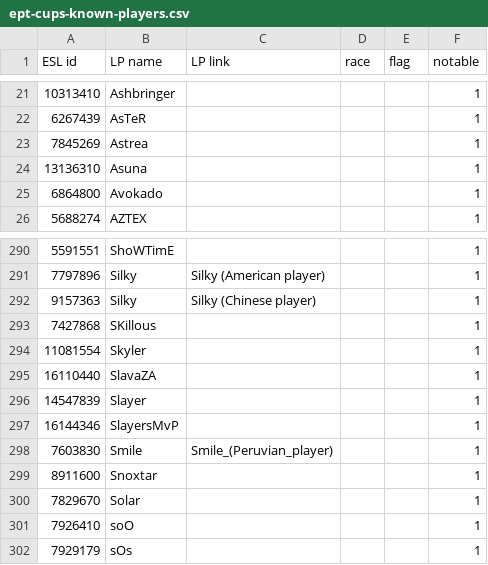
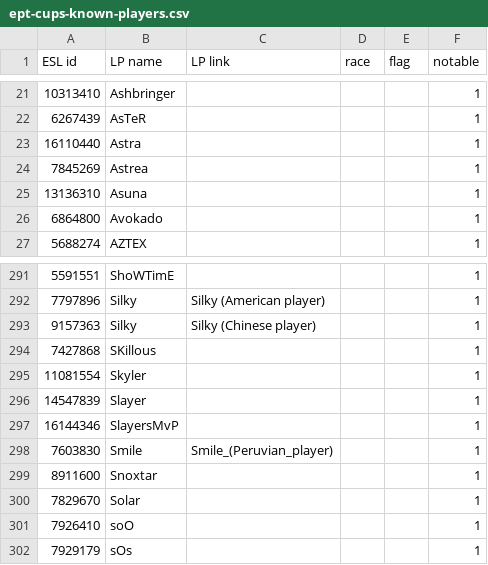
Before and after one commit to Steap/liquipedia-scripts, a CSV file: liquipedia_scripts/data/ept-cups-known-players.csv, drawn as a sheet; only a part is shown, gaps mark what is left out; removed rows and columns are numbered as before the commit, all else as after; the diff names each change by its address in the sheet, - before the commit and + after, or states it on an @@ line.

Commit message:
Known players: SlavaZA is now known as Astra

```diff
--- a/liquipedia_scripts/data/ept-cups-known-players.csv
+++ b/liquipedia_scripts/data/ept-cups-known-players.csv
+row 23: 16110440 | Astra |  |  |  | 1
-row 295: 16110440 | SlavaZA |  |  |  | 1
```
